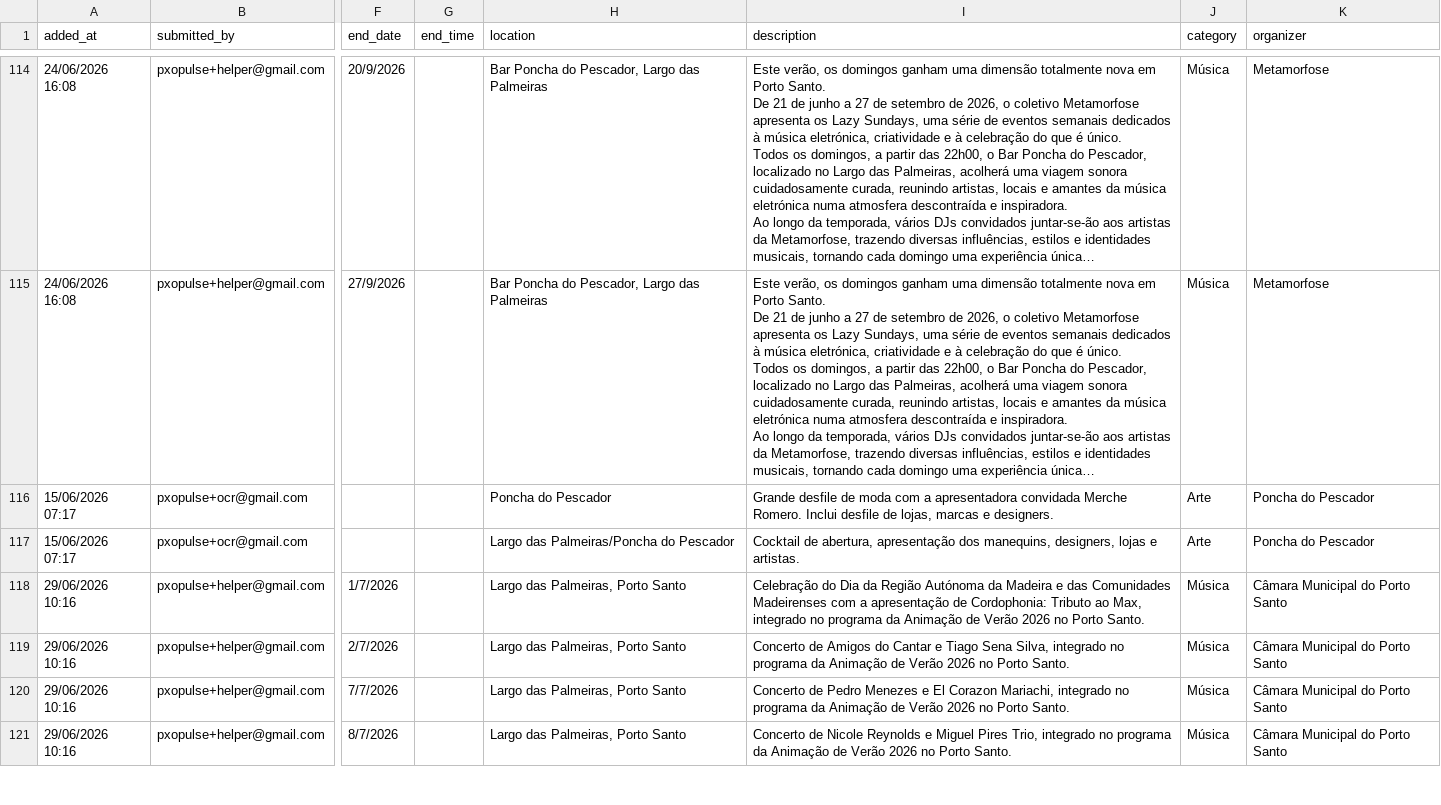
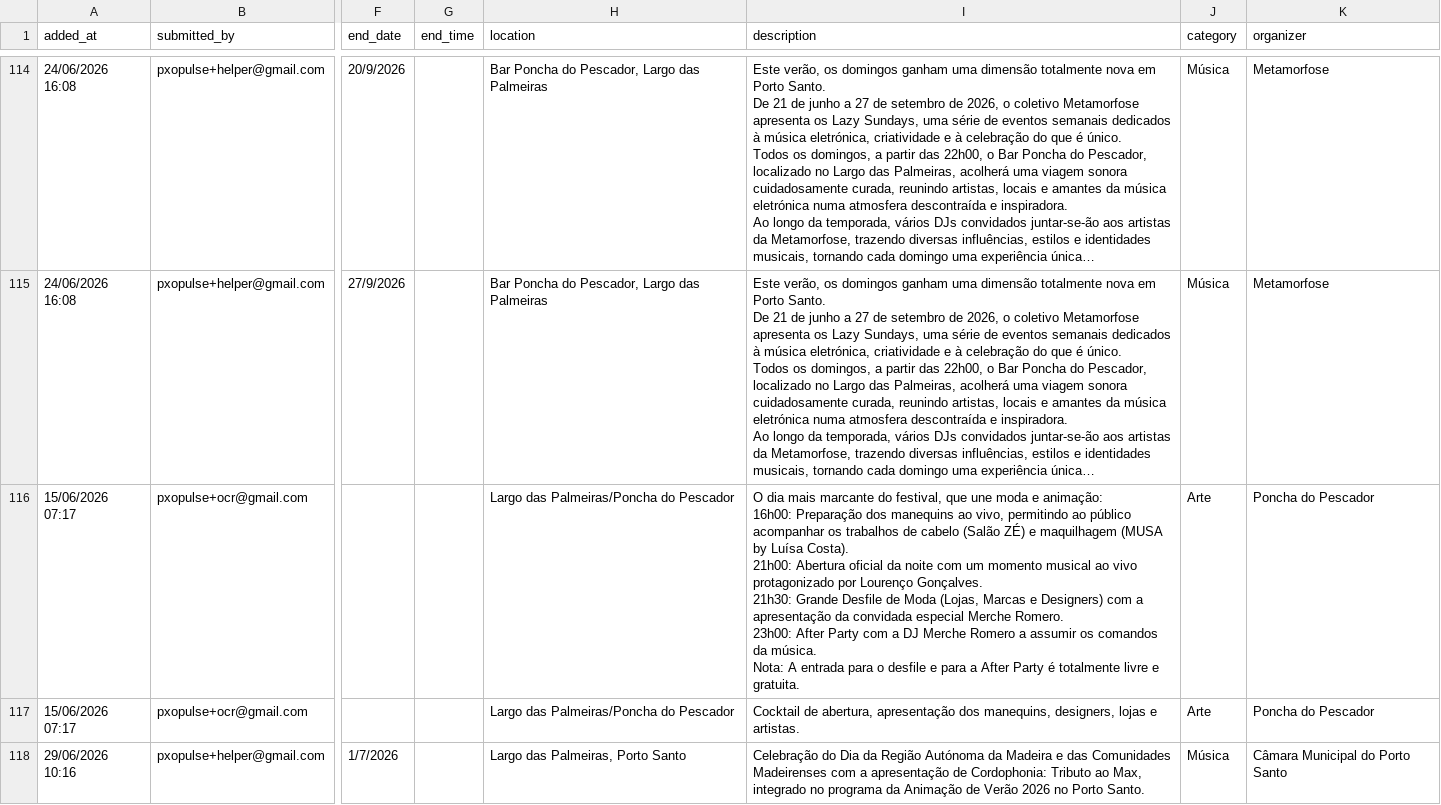
Before and after one commit to zewelor/ps_events, a CSV file: events.csv, drawn as a sheet; only a part is shown, gaps mark what is left out; the shorter side is filled out with more unchanged rows; long unchanged cells end in …; ↵ is a line break in a cell; the diff names each change by its address in the sheet, - before the commit and + after, or states it on an @@ line.

```diff
--- a/events.csv
+++ b/events.csv
-H116 (location): Poncha do Pescador
+H116 (location): Largo das Palmeiras/Poncha do Pescador
-I116 (description): Grande desfile de moda com a apresentadora convidada Merche Romero. Inclui desfile de lojas, marcas e designers.
+I116 (description): O dia mais marcante do festival, que une moda e animação: ↵ 16h00: Preparação dos manequins ao vivo, permitindo ao público acompanhar os trabalhos de cabelo (Salão ZÉ) e maquilhagem (MUSA by Luísa Costa). ↵ 21h00: Abertura oficial da noite com um momento musical ao vivo protagonizado por Lourenço Gonçalves. ↵ 21h30: Grande Desfile de Moda (Lojas, Marcas e Designers) com a apresentação da convidada especial Merche Romero. ↵ 23h00: After Party com a DJ Merche Romero a assumir os comandos da música. ↵ Nota: A entrada para o desfile e para a After Party é totalmente livre e gratuita.
```
